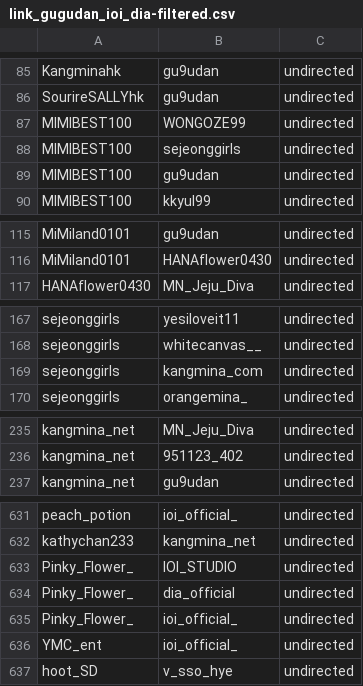
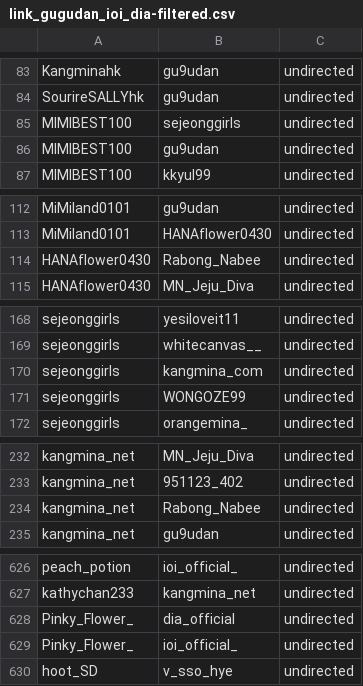
Before and after one commit to ElizurHz/DECO7861-THESIS, a CSV file: src/link_gugudan_ioi_dia-filtered.csv, drawn as a sheet; only a part is shown, gaps mark what is left out; removed rows and columns are numbered as before the commit, all else as after; the diff covers the shown part only; the diff names each change by its address in the sheet, - before the commit and + after, or states it on an @@ line.

```diff
--- a/src/link_gugudan_ioi_dia-filtered.csv
+++ b/src/link_gugudan_ioi_dia-filtered.csv
-row 87: MIMIBEST100 | WONGOZE99 | undirected
+row 114: HANAflower0430 | Rabong_Nabee | undirected
+row 171: sejeonggirls | WONGOZE99 | undirected
+row 234: kangmina_net | Rabong_Nabee | undirected
-row 633: Pinky_Flower_ | IOI_STUDIO | undirected
-row 636: YMC_ent | ioi_official_ | undirected
```
Also changed, not shown: 14 added rows and 21 removed rows elsewhere in this file, 8 other files.
